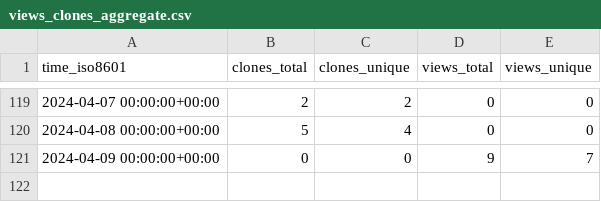
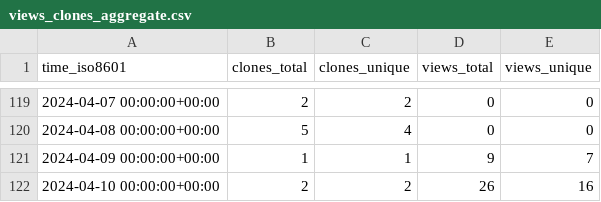
Before and after one commit to att/qujata, a CSV file: att/qujata/ghrs-data/views_clones_aggregate.csv, drawn as a sheet; only a part is shown, gaps mark what is left out.

```diff
--- a/att/qujata/ghrs-data/views_clones_aggregate.csv
+++ b/att/qujata/ghrs-data/views_clones_aggregate.csv
@@ -120,2 +120,3 @@ time_iso8601,clones_total,clones_unique,views_total,views_unique
 2024-04-08 00:00:00+00:00,5,4,0,0
-2024-04-09 00:00:00+00:00,0,0,9,7
+2024-04-09 00:00:00+00:00,1,1,9,7
+2024-04-10 00:00:00+00:00,2,2,26,16
```
Also changed, not shown: 1 other file.
